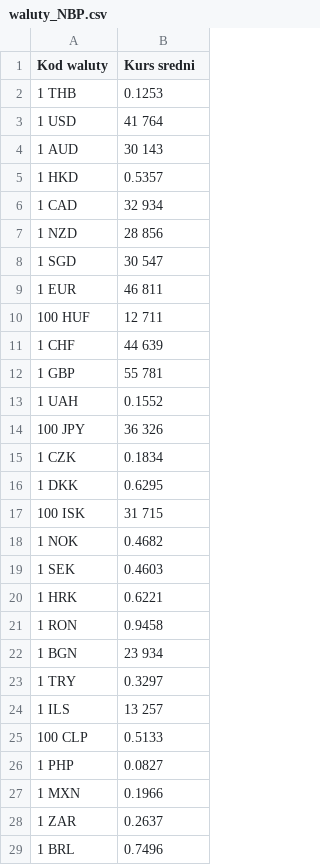
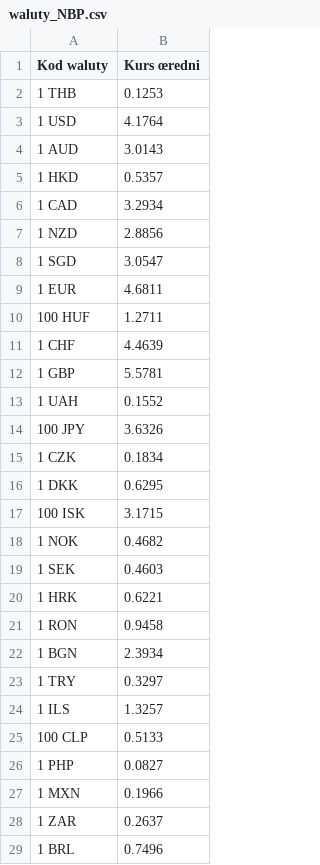
Before and after one commit to paweldudzinski5/Python_data2, a CSV file: waluty_NBP.csv, drawn as a sheet; only a part is shown; the diff covers the shown part only; the diff names each change by its address in the sheet, - before the commit and + after, or states it on an @@ line.

Commit message:
Add files via upload

```diff
--- a/waluty_NBP.csv
+++ b/waluty_NBP.csv
-B1: Kurs sredni
+B1: Kurs œredni
-B3 (Kurs œredni): 41 764
+B3 (Kurs œredni): 4.1764
-B4 (Kurs œredni): 30 143
+B4 (Kurs œredni): 3.0143
-B6 (Kurs œredni): 32 934
+B6 (Kurs œredni): 3.2934
-B7 (Kurs œredni): 28 856
+B7 (Kurs œredni): 2.8856
-B8 (Kurs œredni): 30 547
+B8 (Kurs œredni): 3.0547
-B9 (Kurs œredni): 46 811
+B9 (Kurs œredni): 4.6811
-B10 (Kurs œredni): 12 711
+B10 (Kurs œredni): 1.2711
-B11 (Kurs œredni): 44 639
+B11 (Kurs œredni): 4.4639
-B12 (Kurs œredni): 55 781
+B12 (Kurs œredni): 5.5781
-B14 (Kurs œredni): 36 326
+B14 (Kurs œredni): 3.6326
-B17 (Kurs œredni): 31 715
+B17 (Kurs œredni): 3.1715
-B22 (Kurs œredni): 23 934
+B22 (Kurs œredni): 2.3934
-B24 (Kurs œredni): 13 257
+B24 (Kurs œredni): 1.3257
```
Also changed, not shown: 3 edited cells elsewhere in this file.
